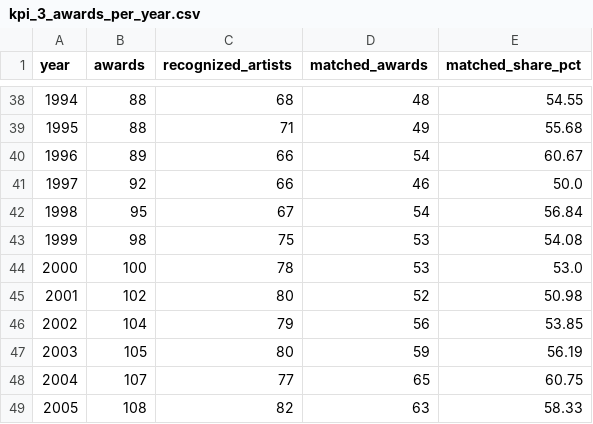
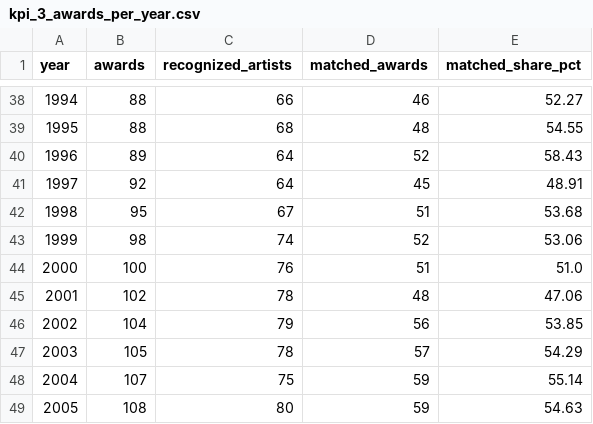
Before and after one commit to driosoft-pro/Workshop-2, a CSV file: docs/evidence/kpis/kpi_3_awards_per_year.csv, drawn as a sheet; only a part is shown, gaps mark what is left out; the diff covers the shown part only.

```diff
--- a/docs/evidence/kpis/kpi_3_awards_per_year.csv
+++ b/docs/evidence/kpis/kpi_3_awards_per_year.csv
@@ -38,12 +38,12 @@ year,awards,recognized_artists,matched_awards,matched_share_pct
-1994,88,68,48,54.55
-1995,88,71,49,55.68
-1996,89,66,54,60.67
-1997,92,66,46,50.0
-1998,95,67,54,56.84
-1999,98,75,53,54.08
-2000,100,78,53,53.0
-2001,102,80,52,50.98
+1994,88,66,46,52.27
+1995,88,68,48,54.55
+1996,89,64,52,58.43
+1997,92,64,45,48.91
+1998,95,67,51,53.68
+1999,98,74,52,53.06
+2000,100,76,51,51.0
+2001,102,78,48,47.06
 2002,104,79,56,53.85
-2003,105,80,59,56.19
-2004,107,77,65,60.75
-2005,108,82,63,58.33
+2003,105,78,57,54.29
+2004,107,75,59,55.14
+2005,108,80,59,54.63
```
Also changed, not shown: 72 edited cells elsewhere in this file, docs/evidence/kpis/kpi_0_coverage_by_decade.csv, docs/evidence/kpis/kpi_1_popularity_by_grammy_recognition.csv, 53 other files.
